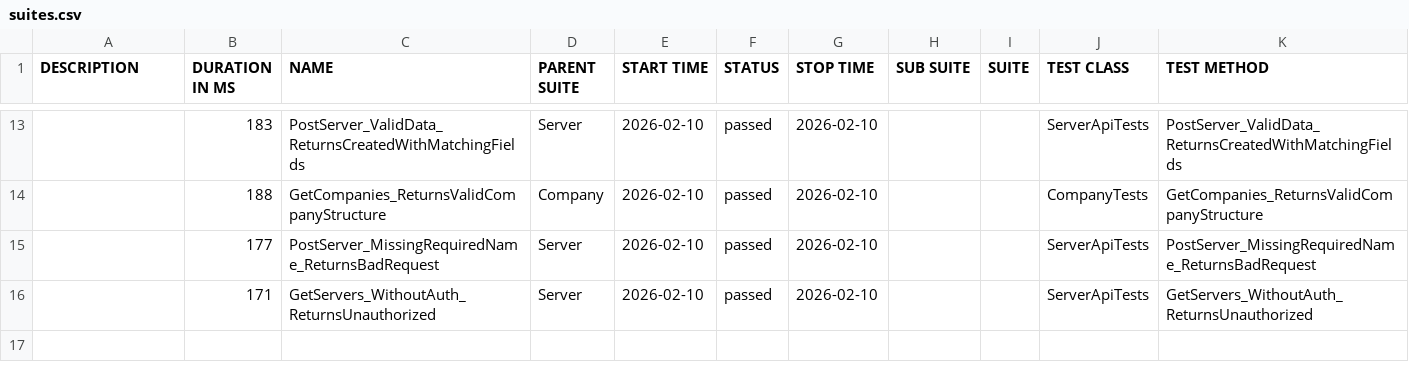
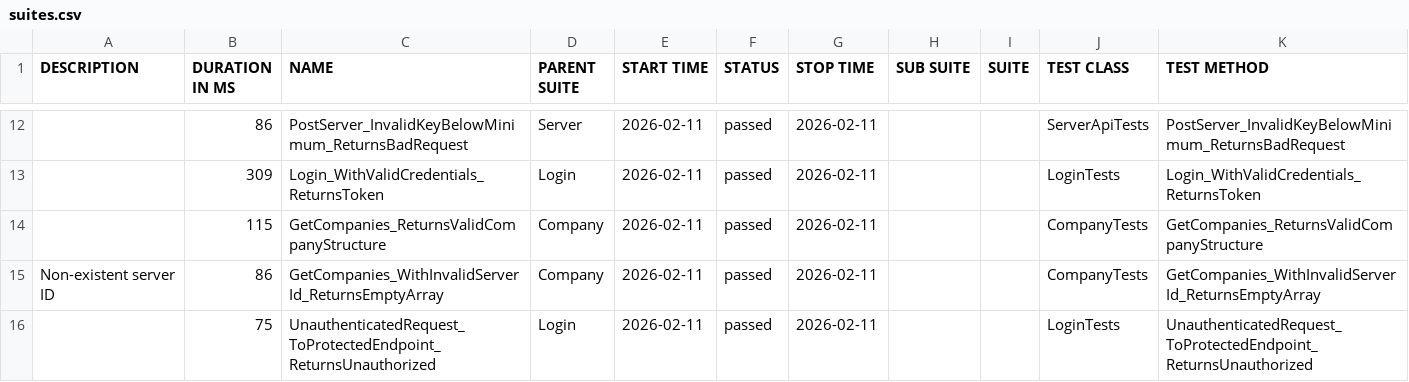
Before and after one commit to effiziente1/API_Testing, a CSV file: data/suites.csv, drawn as a sheet; only a part is shown, gaps mark what is left out; the diff covers the shown part only.

```diff
--- a/data/suites.csv
+++ b/data/suites.csv
@@ -15,4 +13,6 @@
-"","183","PostServer_ValidData_ReturnsCreatedWithMatchingFields","Server","2026-02-10","passed","2026-02-10","","","ServerApiTests","PostServer_ValidData_ReturnsCreatedWithMatchingFields"
-"","188","GetCompanies_ReturnsValidCompanyStructure","Company","2026-02-10","passed","2026-02-10","","","CompanyTests","GetCompanies_ReturnsValidCompanyStructure"
-"","177","PostServer_MissingRequiredName_ReturnsBadRequest","Server","2026-02-10","passed","2026-02-10","","","ServerApiTests","PostServer_MissingRequiredName_ReturnsBadRequest"
-"","171","GetServers_WithoutAuth_ReturnsUnauthorized","Server","2026-02-10","passed","2026-02-10","","","ServerApiTests","GetServers_WithoutAuth_ReturnsUnauthorized"
+"","86","PostServer_InvalidKeyBelowMinimum_ReturnsBadRequest","Server","2026-02-11","passed","2026-02-11","","","ServerApiTests","PostServer_InvalidKeyBelowMinimum_ReturnsBadRequest"
+"","309","Login_WithValidCredentials_ReturnsToken","Login","2026-02-11","passed","2026-02-11","","","LoginTests","Login_WithValidCredentials_ReturnsToken"
+"","115","GetCompanies_ReturnsValidCompanyStructure","Company","2026-02-11","passed","2026-02-11","","","CompanyTests","GetCompanies_ReturnsValidCompanyStructure"
+"Non-existent server ID
+","86","GetCompanies_WithInvalidServerId_ReturnsEmptyArray","Company","2026-02-11","passed","2026-02-11","","","CompanyTests","GetCompanies_WithInvalidServerId_ReturnsEmptyArray"
+"","75","UnauthenticatedRequest_ToProtectedEndpoint_ReturnsUnauthorized","Login","2026-02-11","passed","2026-02-11","","","LoginTests","UnauthenticatedRequest_ToProtectedEndpoint_ReturnsUnauthorized"
```
Also changed, not shown: 5 added rows, 6 removed rows and 21 edited cells elsewhere in this file, 37 other files.
